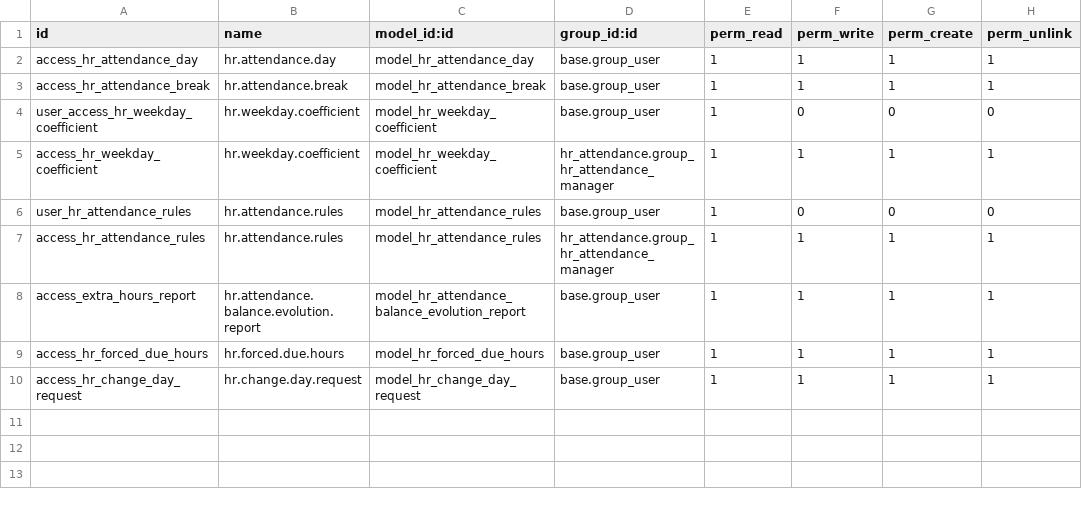
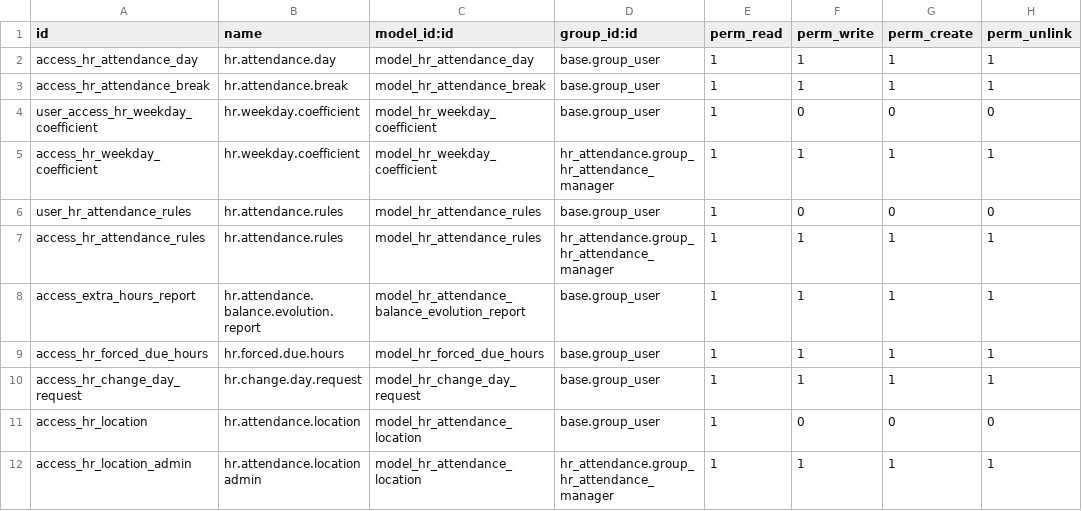
Before and after one commit to quentingigon/hr, a CSV file: hr_attendance_management/security/ir.model.access.csv, drawn as a sheet.

```diff
--- a/hr_attendance_management/security/ir.model.access.csv
+++ b/hr_attendance_management/security/ir.model.access.csv
@@ -10 +10,3 @@ access_hr_forced_due_hours,hr.forced.due.hours,model_hr_forced_due_hours,base.gr
 access_hr_change_day_request,hr.change.day.request,model_hr_change_day_request,base.group_user,1,1,1,1
+access_hr_location,hr.attendance.location,model_hr_attendance_location,base.group_user,1,0,0,0
+access_hr_location_admin,hr.attendance.location admin,model_hr_attendance_location,hr_attendance.group_hr_attendance_manager,1,1,1,1
```
Also changed, not shown: 37 other files.
